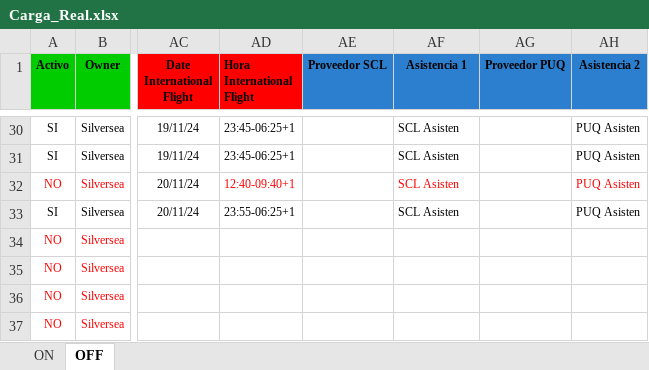
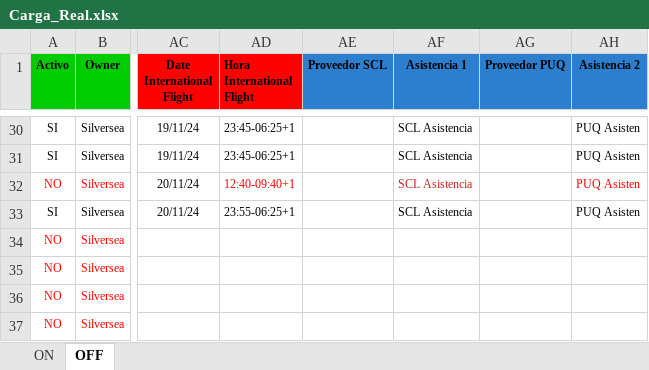
Before and after one commit to EstrellaV36/bd_shacketons, an Excel workbook: Carga_Real.xlsx, sheet OFF, drawn as a sheet; only a part is shown, gaps mark what is left out; values as stored, in another font and other column widths than the file's, no borders; the diff covers the shown part only; the diff names each change by its address in the sheet, - before the commit and + after, or states it on an @@ line.

```diff
--- a/Carga_Real.xlsx (sheet OFF)
+++ b/Carga_Real.xlsx (sheet OFF)
-AF30:AF33 (Asistencia 1): SCL Asisten
+AF30:AF33 (Asistencia 1): SCL Asistencia
-AF32 text colour: #FF0000
+AF32 text colour: #C9211E
```
Also changed, not shown: 26 edited cells elsewhere in this sheet, 8 other files.
